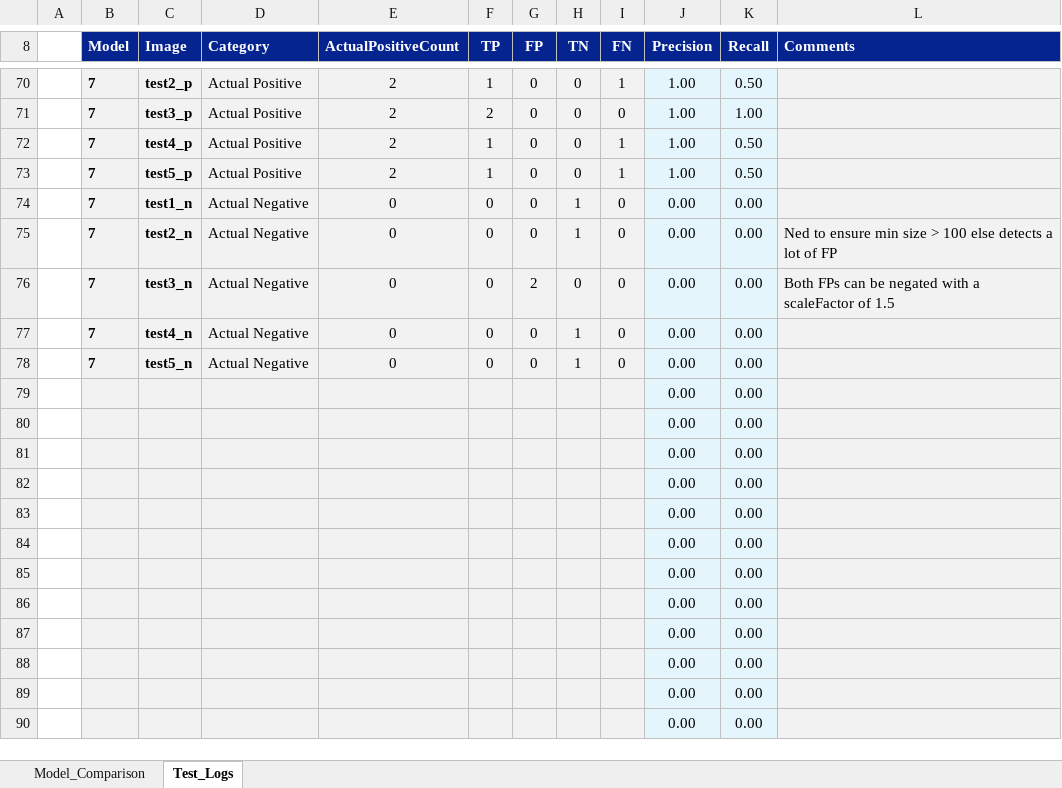
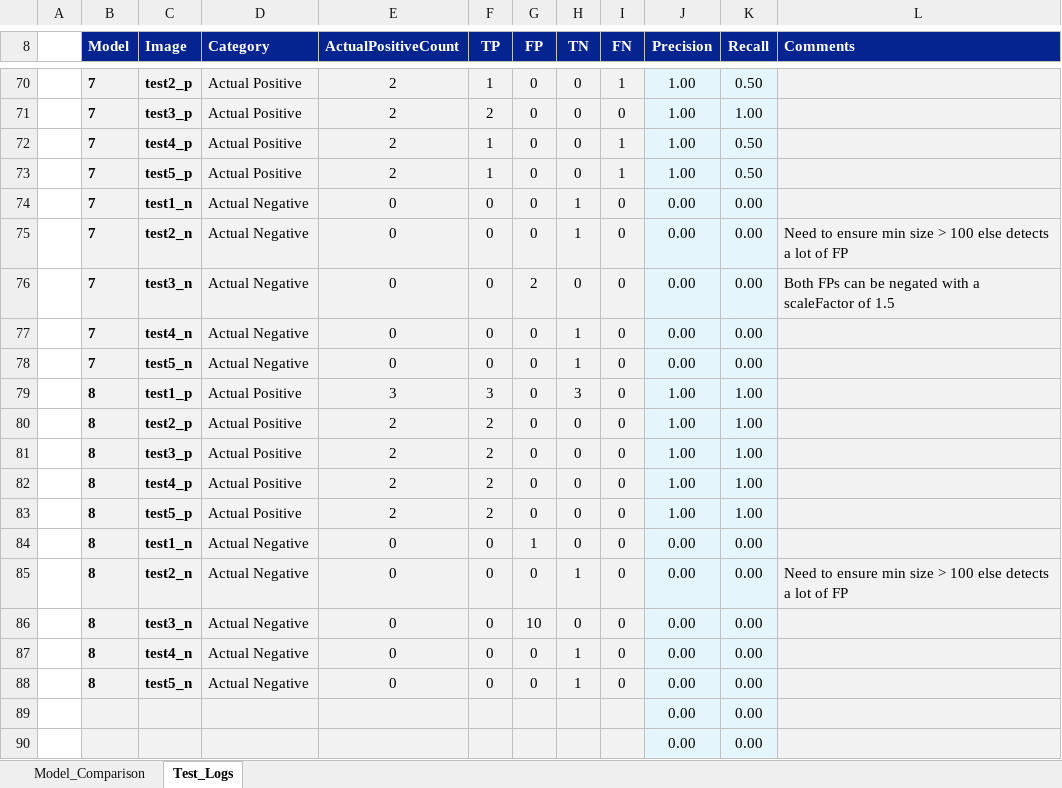
Before and after one commit to jerdavies/Tennis-Court-Detection, an Excel workbook: detection-test-log.xlsx, sheet Test_Logs, drawn as a sheet; only a part is shown, gaps mark what is left out; values as stored, in another font and other column widths than the file's, no borders; charts and pictures not drawn; removed rows and columns are numbered as before the commit, all else as after; the diff names each change by its address in the sheet, - before the commit and + after, or states it on an @@ line.

Commit message:
model iteration 8 trained and tests logged

```diff
--- a/detection-test-log.xlsx (sheet Test_Logs)
+++ b/detection-test-log.xlsx (sheet Test_Logs)
-L75 (Comments): Ned to ensure…
+L75 (Comments): Need to ensure…
-row 79:  |  |  |  |  |  |  |  |  | 0.00 | 0.00
-row 80:  |  |  |  |  |  |  |  |  | 0.00 | 0.00
-row 81:  |  |  |  |  |  |  |  |  | 0.00 | 0.00
-row 82:  |  |  |  |  |  |  |  |  | 0.00 | 0.00
-row 83:  |  |  |  |  |  |  |  |  | 0.00 | 0.00
-row 84:  |  |  |  |  |  |  |  |  | 0.00 | 0.00
-row 85:  |  |  |  |  |  |  |  |  | 0.00 | 0.00
-row 86:  |  |  |  |  |  |  |  |  | 0.00 | 0.00
-row 87:  |  |  |  |  |  |  |  |  | 0.00 | 0.00
-row 88:  |  |  |  |  |  |  |  |  | 0.00 | 0.00
+row 79:  | 8 | test1_p | Actual Positive | 3 | 3 | 0 | 3 | 0 | 1.00 | 1.00
+row 80:  | 8 | test2_p | Actual Positive | 2 | 2 | 0 | 0 | 0 | 1.00 | 1.00
+row 81:  | 8 | test3_p | Actual Positive | 2 | 2 | 0 | 0 | 0 | 1.00 | 1.00
+row 82:  | 8 | test4_p | Actual Positive | 2 | 2 | 0 | 0 | 0 | 1.00 | 1.00
+row 83:  | 8 | test5_p | Actual Positive | 2 | 2 | 0 | 0 | 0 | 1.00 | 1.00
+row 84:  | 8 | test1_n | Actual Negative | 0 | 0 | 1 | 0 | 0 | 0.00 | 0.00
+row 85:  | 8 | test2_n | Actual Negative | 0 | 0 | 0 | 1 | 0 | 0.00 | 0.00 | Need to ensure min size > 100 else detects a lot of FP
+row 86:  | 8 | test3_n | Actual Negative | 0 | 0 | 10 | 0 | 0 | 0.00 | 0.00
+row 87:  | 8 | test4_n | Actual Negative | 0 | 0 | 0 | 1 | 0 | 0.00 | 0.00
+row 88:  | 8 | test5_n | Actual Negative | 0 | 0 | 0 | 1 | 0 | 0.00 | 0.00
```
Also changed, not shown: sheet Model_Comparison, charts or pictures, 17 other files.
